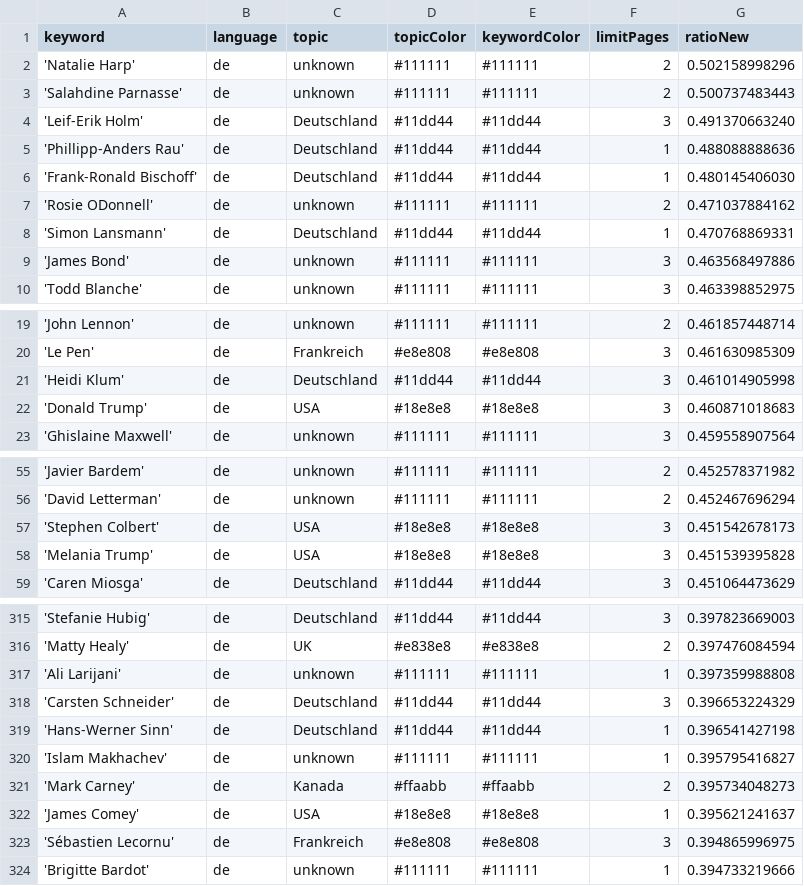
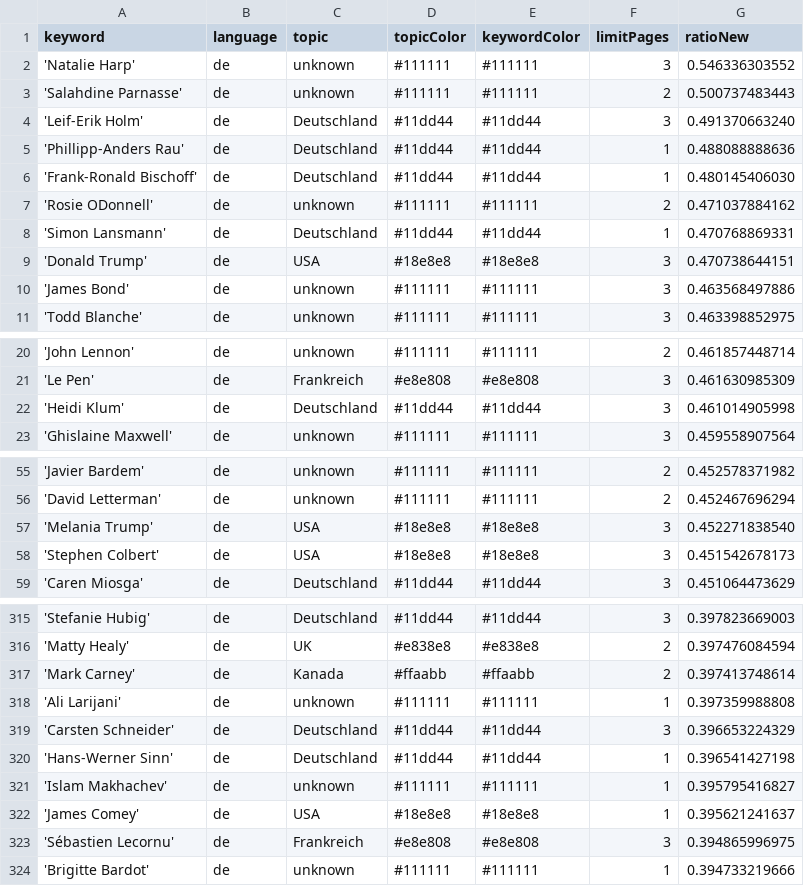
Before and after one commit to JoPhi24-news/leuteFluesterer, a CSV file: keywords.csv, drawn as a sheet; only a part is shown, gaps mark what is left out.

```diff
--- a/keywords.csv
+++ b/keywords.csv
@@ -1,3 +1,3 @@
 keyword,language,topic,topicColor,keywordColor,limitPages,ratioNew
-'Natalie Harp',de,unknown,#111111,#111111,2,0.502158998296
+'Natalie Harp',de,unknown,#111111,#111111,3,0.546336303552
 'Salahdine Parnasse',de,unknown,#111111,#111111,2,0.500737483443
@@ -8,2 +8,3 @@ keyword,language,topic,topicColor,keywordColor,limitPages,ratioNew
 'Simon Lansmann',de,Deutschland,#11dd44,#11dd44,1,0.470768869331
+'Donald Trump',de,USA,#18e8e8,#18e8e8,3,0.470738644151
 'James Bond',de,unknown,#111111,#111111,3,0.463568497886
@@ -21,3 +22,2 @@ keyword,language,topic,topicColor,keywordColor,limitPages,ratioNew
 'Heidi Klum',de,Deutschland,#11dd44,#11dd44,3,0.461014905998
-'Donald Trump',de,USA,#18e8e8,#18e8e8,3,0.460871018683
 'Ghislaine Maxwell',de,unknown,#111111,#111111,3,0.459558907564
@@ -56,4 +56,4 @@ keyword,language,topic,topicColor,keywordColor,limitPages,ratioNew
 'David Letterman',de,unknown,#111111,#111111,2,0.452467696294
+'Melania Trump',de,USA,#18e8e8,#18e8e8,3,0.452271838540
 'Stephen Colbert',de,USA,#18e8e8,#18e8e8,3,0.451542678173
-'Melania Trump',de,USA,#18e8e8,#18e8e8,3,0.451539395828
 'Caren Miosga',de,Deutschland,#11dd44,#11dd44,3,0.451064473629
@@ -316,2 +316,3 @@ keyword,language,topic,topicColor,keywordColor,limitPages,ratioNew
 'Matty Healy',de,UK,#e838e8,#e838e8,2,0.397476084594
+'Mark Carney',de,Kanada,#ffaabb,#ffaabb,2,0.397413748614
 'Ali Larijani',de,unknown,#111111,#111111,1,0.397359988808
@@ -320,3 +321,2 @@ keyword,language,topic,topicColor,keywordColor,limitPages,ratioNew
 'Islam Makhachev',de,unknown,#111111,#111111,1,0.395795416827
-'Mark Carney',de,Kanada,#ffaabb,#ffaabb,2,0.395734048273
 'James Comey',de,USA,#18e8e8,#18e8e8,1,0.395621241637
```
Also changed, not shown: csv/news_2026_08.csv, 1 other file.
